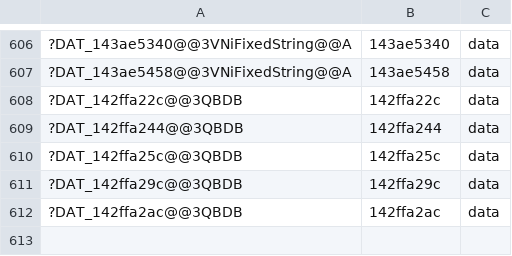
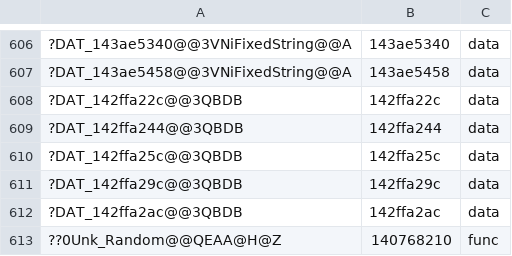
Before and after one commit to AngeloTadeucci/ms2-recomp, a TSV file: progress/symbols-manual.tsv, drawn as a sheet; only a part is shown, gaps mark what is left out.

```diff
--- a/progress/symbols-manual.tsv
+++ b/progress/symbols-manual.tsv
@@ -612 +612,2 @@
 ?DAT_142ffa2ac@@3QBDB	142ffa2ac	data
+??0Unk_Random@@QEAA@H@Z	140768210	func
```
